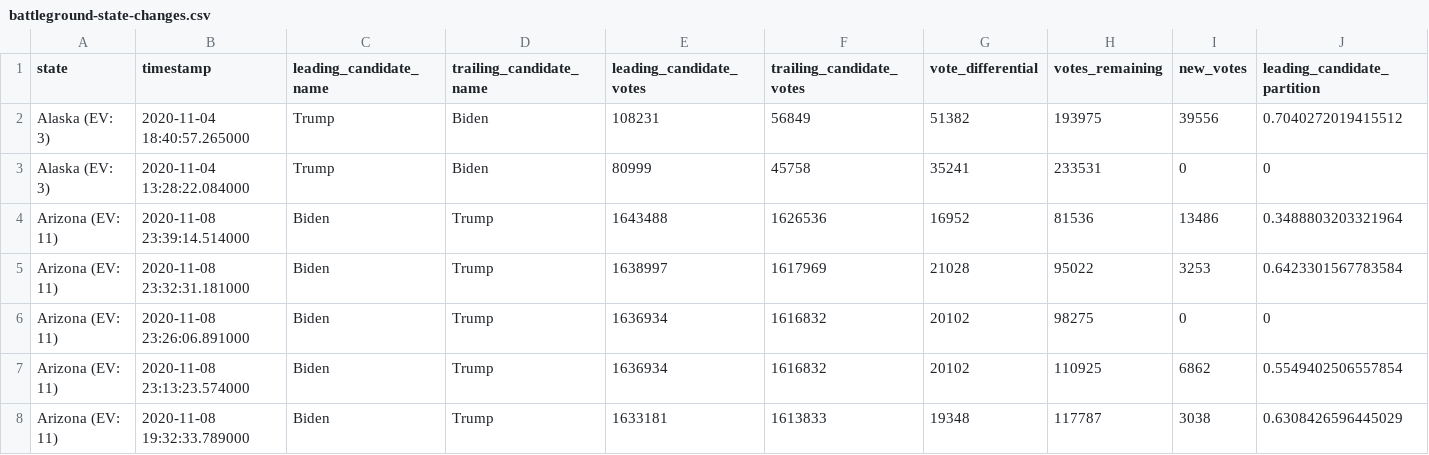
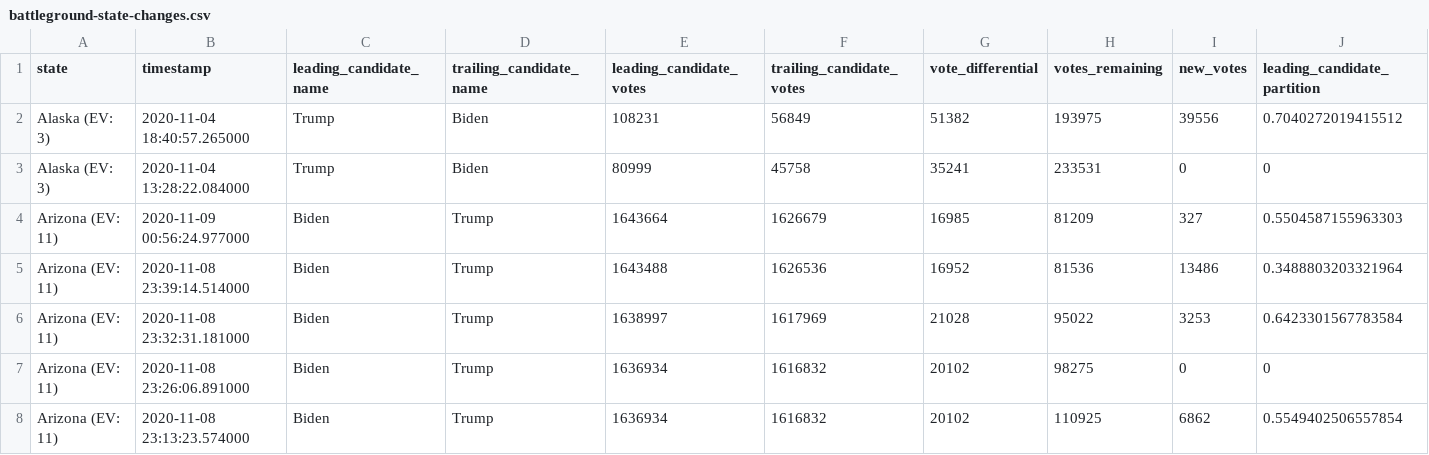
Before and after one commit to mariasam1/nyt-2020-election-scraper, a CSV file: battleground-state-changes.csv, drawn as a sheet; only a part is shown; the shorter side is filled out with more unchanged rows; rows hold the shown columns only; the diff names each change by its address in the sheet, - before the commit and + after, or states it on an @@ line.

```diff
--- a/battleground-state-changes.csv
+++ b/battleground-state-changes.csv
+row 4: Arizona (EV: 11) | 2020-11-09 00:56:24.977000 | Biden | Trump | 1643664 | 1626679 | 16985 | 81209 | 327 | 0.5504587155963303
```
Also changed, not shown: 2 other files.
